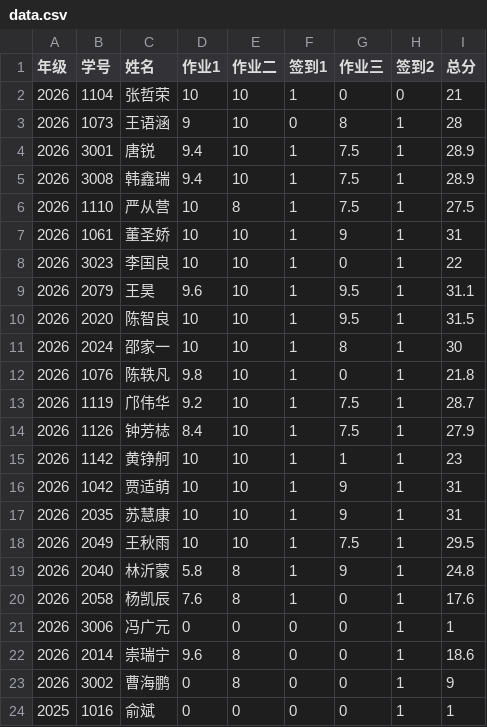
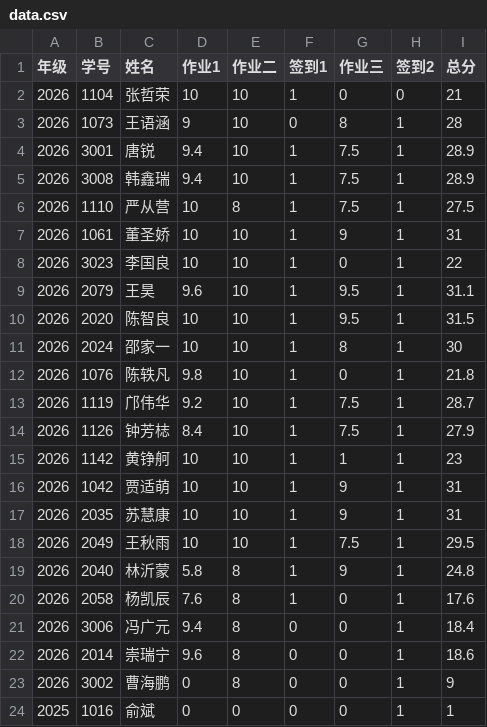
Before and after one commit to bjzgcai/ZGCA26SEQF, a CSV file: data.csv, drawn as a sheet.

```diff
--- a/data.csv
+++ b/data.csv
@@ -20,3 +20,3 @@
 2026	2058	杨凯辰	7.6	8	1	0	1	17.6
-2026	3006	冯广元	0	0	0	0	1	1
+2026	3006	冯广元	9.4	8	0	0	1	18.4
 2026	2014	崇瑞宁	9.6	8	0	0	1	18.6
```
